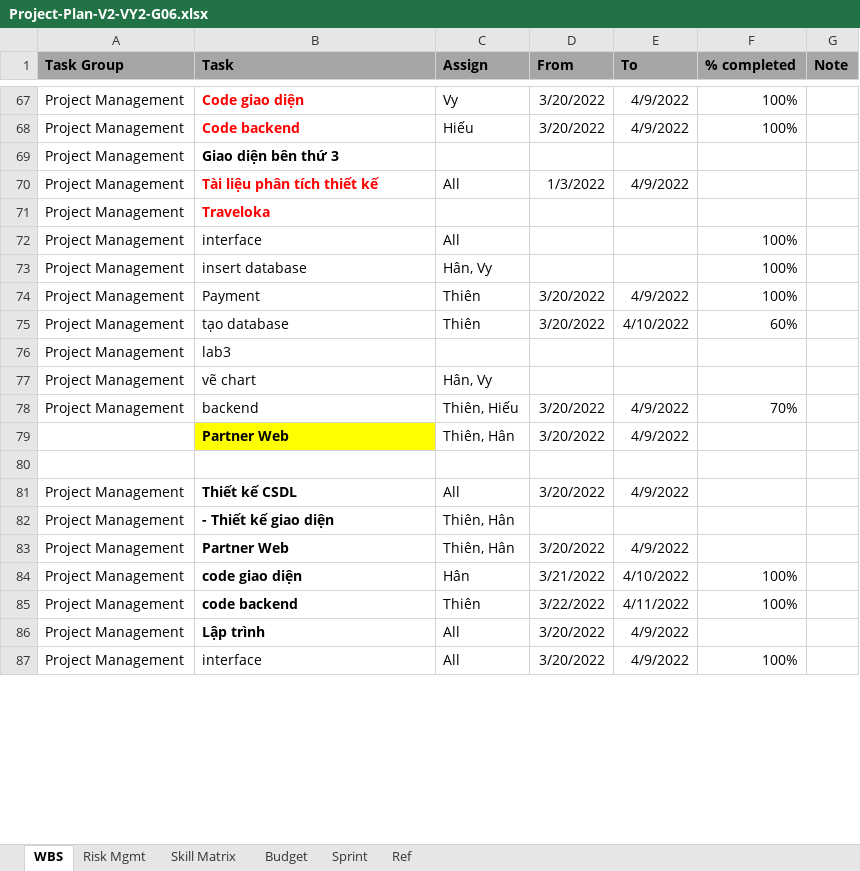
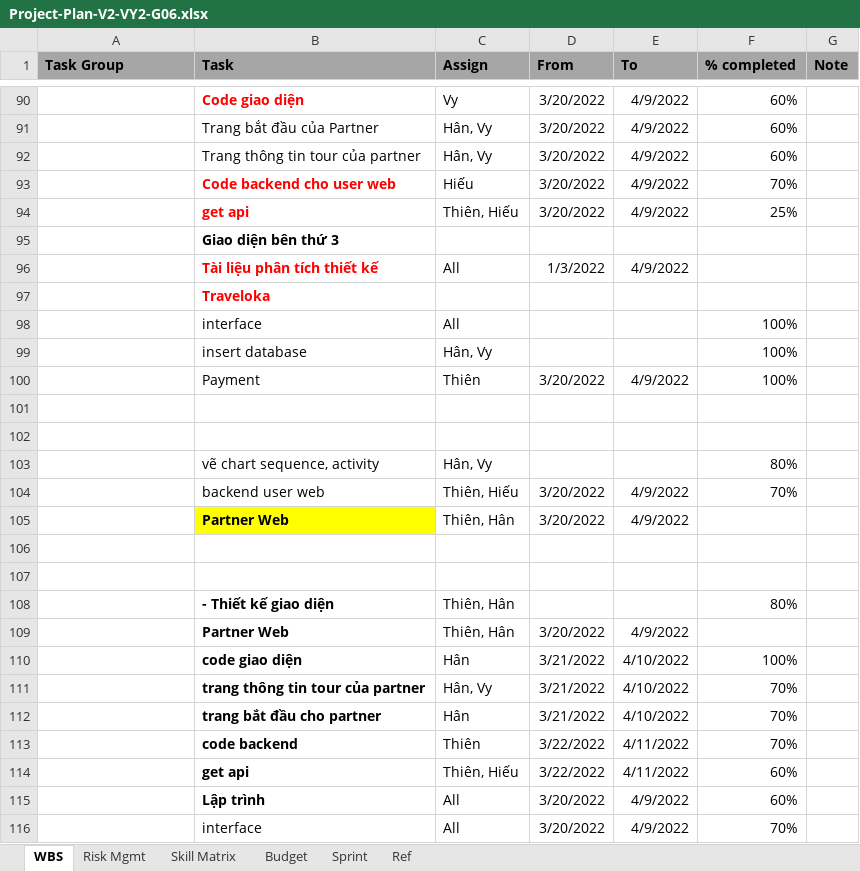
Before and after one commit to qtthien4/VY2-G06-Tour-Traveloka, an Excel workbook: Project-Plan-V2-VY2-G06.xlsx, sheet WBS, drawn as a sheet; only a part is shown, gaps mark what is left out; values as stored, in another font and other column widths than the file's, no borders; removed rows and columns are numbered as before the commit, all else as after; the diff covers the shown part only; the diff names each change by its address in the sheet, - before the commit and + after, or states it on an @@ line.

```diff
--- a/Project-Plan-V2-VY2-G06.xlsx (sheet WBS)
+++ b/Project-Plan-V2-VY2-G06.xlsx (sheet WBS)
-A90 (Task Group): Project Management
+A90 (Task Group): (empty)
-F90 (% completed): 100%
+F90 (% completed): 60%
+row 91:  | Trang bắt đầu của Partner | Hân, Vy | 3/20/2022 | 4/9/2022 | 60%
+row 92:  | Trang thông tin tour của partner | Hân, Vy | 3/20/2022 | 4/9/2022 | 60%
-A93 (Task Group): Project Management
+A93 (Task Group): (empty)
-B93 (Task): Code backend
+B93 (Task): Code backend cho user web
-F93 (% completed): 100%
+F93 (% completed): 70%
-row 69: Project Management | Giao diện bên thứ 3
+row 94:  | get api | Thiên, Hiếu | 3/20/2022 | 4/9/2022 | 25%
+row 95:  | Giao diện bên thứ 3
-A96:A100 (Task Group): Project Management
+A96:A100 (Task Group): (empty)
-row 101: Project Management | tạo database | Thiên | 3/20/2022 | 4/10/2022 | 60%
+row 101: (empty)
-row 102: Project Management | lab3
+row 102: (empty)
-row 77: Project Management | vẽ chart | Hân, Vy
+row 103:  | vẽ chart sequence, activity | Hân, Vy |  |  | 80%
-A104 (Task Group): Project Management
+A104 (Task Group): (empty)
-B104 (Task): backend
+B104 (Task): backend user web
-row 107: Project Management | Thiết kế CSDL | All | 3/20/2022 | 4/9/2022
+row 107: (empty)
-A108:A110 (Task Group): Project Management
+A108:A110 (Task Group): (empty)
-F108 (% completed): (empty)
+F108 (% completed): 80%
+row 111:  | trang thông tin tour của partner | Hân, Vy | 3/21/2022 | 4/10/2022 | 70%
+row 112:  | trang bắt đầu cho partner | Hân | 3/21/2022 | 4/10/2022 | 70%
-A113 (Task Group): Project Management
+A113 (Task Group): (empty)
-F113 (% completed): 100%
+F113 (% completed): 70%
+row 114:  | get api | Thiên, Hiếu | 3/22/2022 | 4/11/2022 | 60%
-A115:A116 (Task Group): Project Management
+A115:A116 (Task Group): (empty)
-F115 (% completed): (empty)
+F115 (% completed): 60%
-F116 (% completed): 100%
+F116 (% completed): 70%
```
Also changed, not shown: 55 added rows, 31 removed rows, 3 moved rows, 100 edited cells and cell formats elsewhere in this sheet, sheet Sprint.
